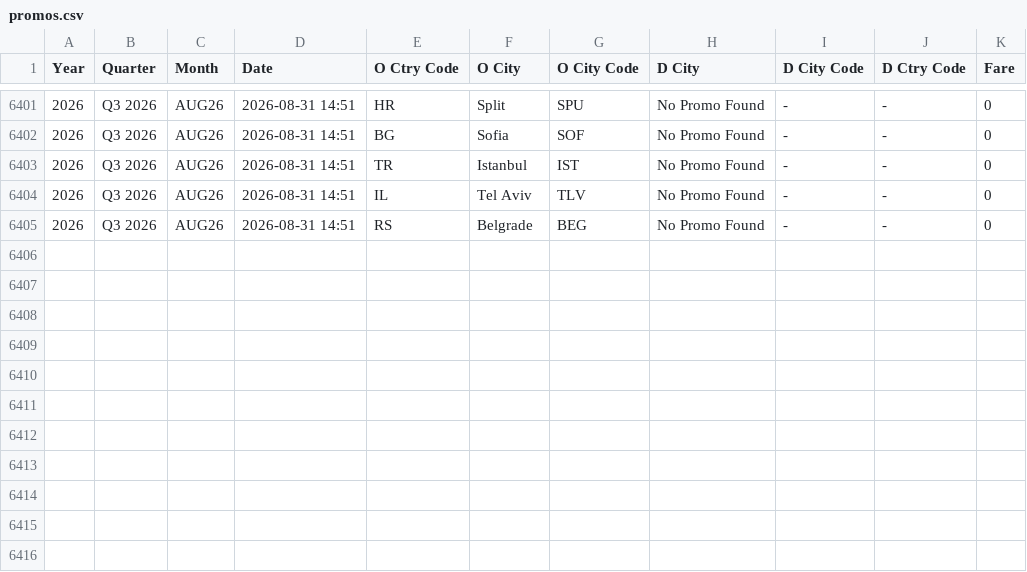
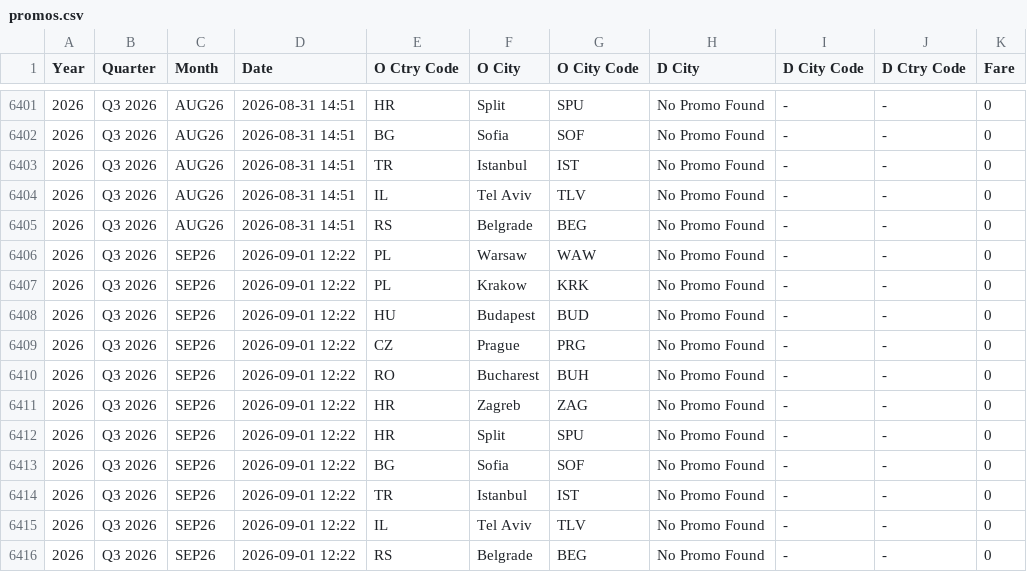
Before and after one commit to ZTADJ/SKT-PROMO, a CSV file: promos.csv, drawn as a sheet; only a part is shown, gaps mark what is left out; the diff names each change by its address in the sheet, - before the commit and + after, or states it on an @@ line.

```diff
--- a/promos.csv
+++ b/promos.csv
+row 6406: 2026 | Q3 2026 | SEP26 | 2026-09-01 12:22 | PL | Warsaw | WAW | No Promo Found | - | - | 0
+row 6407: 2026 | Q3 2026 | SEP26 | 2026-09-01 12:22 | PL | Krakow | KRK | No Promo Found | - | - | 0
+row 6408: 2026 | Q3 2026 | SEP26 | 2026-09-01 12:22 | HU | Budapest | BUD | No Promo Found | - | - | 0
+row 6409: 2026 | Q3 2026 | SEP26 | 2026-09-01 12:22 | CZ | Prague | PRG | No Promo Found | - | - | 0
+row 6410: 2026 | Q3 2026 | SEP26 | 2026-09-01 12:22 | RO | Bucharest | BUH | No Promo Found | - | - | 0
+row 6411: 2026 | Q3 2026 | SEP26 | 2026-09-01 12:22 | HR | Zagreb | ZAG | No Promo Found | - | - | 0
+row 6412: 2026 | Q3 2026 | SEP26 | 2026-09-01 12:22 | HR | Split | SPU | No Promo Found | - | - | 0
+row 6413: 2026 | Q3 2026 | SEP26 | 2026-09-01 12:22 | BG | Sofia | SOF | No Promo Found | - | - | 0
+row 6414: 2026 | Q3 2026 | SEP26 | 2026-09-01 12:22 | TR | Istanbul | IST | No Promo Found | - | - | 0
+row 6415: 2026 | Q3 2026 | SEP26 | 2026-09-01 12:22 | IL | Tel Aviv | TLV | No Promo Found | - | - | 0
+row 6416: 2026 | Q3 2026 | SEP26 | 2026-09-01 12:22 | RS | Belgrade | BEG | No Promo Found | - | - | 0
```
